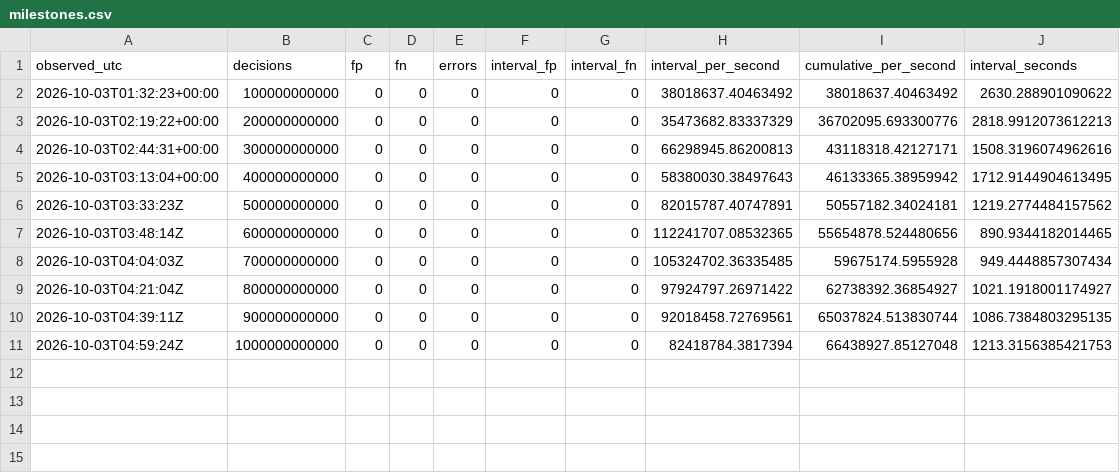
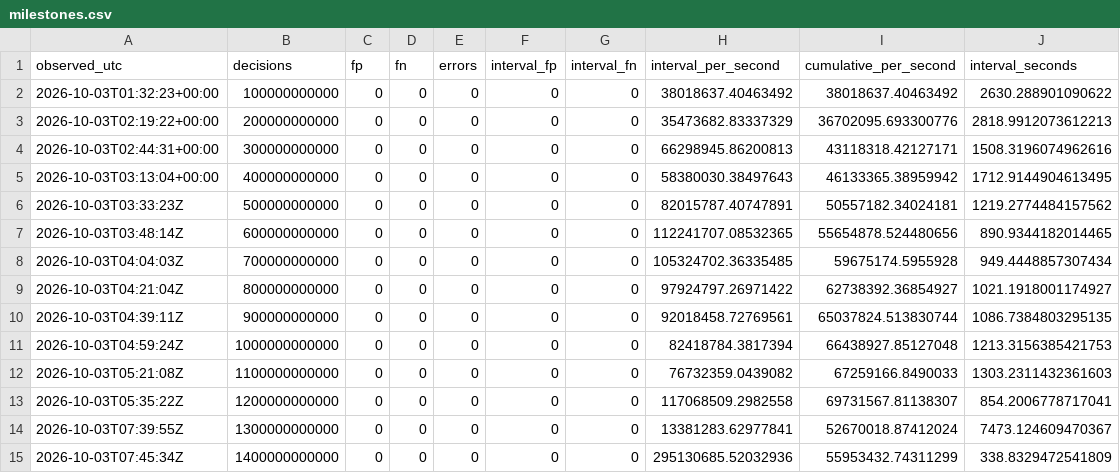
Before and after one commit to iwtbotiwtwot/prime-event, a CSV file: evidence/pod/milestones.csv, drawn as a sheet.

```diff
--- a/evidence/pod/milestones.csv
+++ b/evidence/pod/milestones.csv
@@ -11 +11,5 @@ observed_utc,decisions,fp,fn,errors,interval_fp,interval_fn,interval_per_second,
 2026-10-03T04:59:24Z,1000000000000,0,0,0,0,0,82418784.3817394,66438927.85127048,1213.3156385421753
+2026-10-03T05:21:08Z,1100000000000,0,0,0,0,0,76732359.0439082,67259166.8490033,1303.2311432361603
+2026-10-03T05:35:22Z,1200000000000,0,0,0,0,0,117068509.2982558,69731567.81138307,854.2006778717041
+2026-10-03T07:39:55Z,1300000000000,0,0,0,0,0,13381283.62977841,52670018.87412024,7473.124609470367
+2026-10-03T07:45:34Z,1400000000000,0,0,0,0,0,295130685.52032936,55953432.74311299,338.8329472541809
```
Also changed, not shown: 35 other files.
